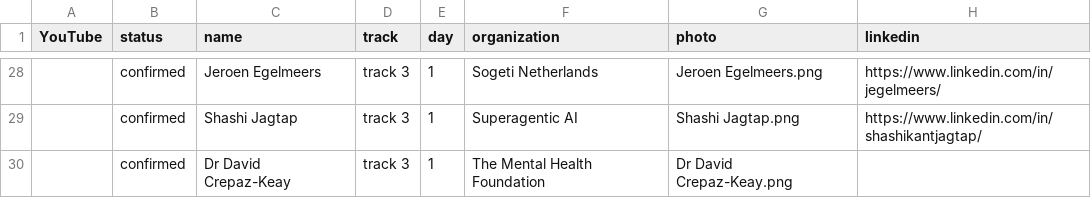
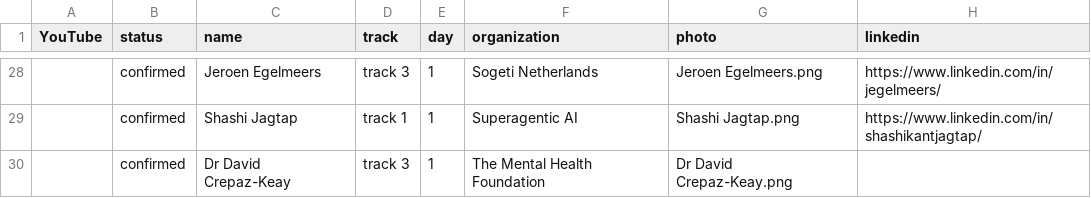
Before and after one commit to Prompt-Engineering-Conference/2026.promptengineering.rocks, a CSV file: home/_db/talks.csv, drawn as a sheet; only a part is shown, gaps mark what is left out; the diff covers the shown part only; the diff names each change by its address in the sheet, - before the commit and + after, or states it on an @@ line.

Commit message:
Update session tracks and room names in metadata.yml

```diff
--- a/home/_db/talks.csv
+++ b/home/_db/talks.csv
-D29 (track): track 3
+D29 (track): track 1
```
Also changed, not shown: 15 edited cells elsewhere in this file, 1 other file.
